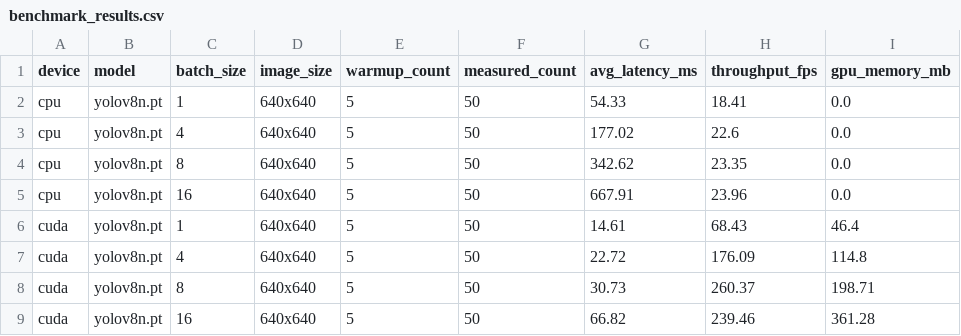
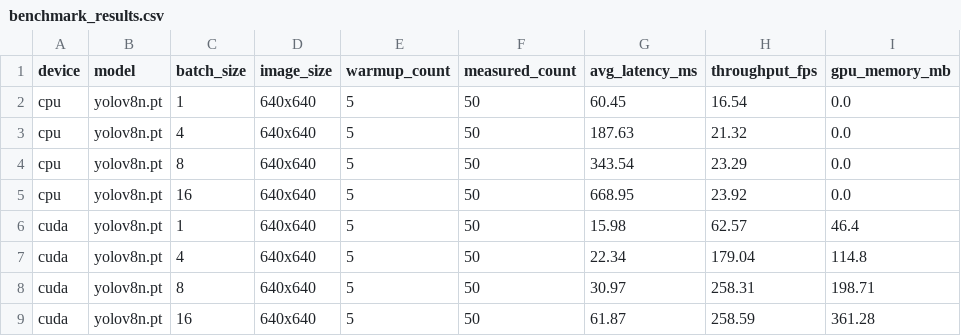
Before and after one commit to shaun-tharakan/gpu-accelerated-object-detection2, a CSV file: results/raw/benchmark_results.csv, drawn as a sheet.

```diff
--- a/results/raw/benchmark_results.csv
+++ b/results/raw/benchmark_results.csv
@@ -1,9 +1,9 @@
 device,model,batch_size,image_size,warmup_count,measured_count,avg_latency_ms,throughput_fps,gpu_memory_mb
-cpu,yolov8n.pt,1,640x640,5,50,54.33,18.41,0.0
-cpu,yolov8n.pt,4,640x640,5,50,177.02,22.6,0.0
-cpu,yolov8n.pt,8,640x640,5,50,342.62,23.35,0.0
-cpu,yolov8n.pt,16,640x640,5,50,667.91,23.96,0.0
-cuda,yolov8n.pt,1,640x640,5,50,14.61,68.43,46.4
-cuda,yolov8n.pt,4,640x640,5,50,22.72,176.09,114.8
-cuda,yolov8n.pt,8,640x640,5,50,30.73,260.37,198.71
-cuda,yolov8n.pt,16,640x640,5,50,66.82,239.46,361.28
+cpu,yolov8n.pt,1,640x640,5,50,60.45,16.54,0.0
+cpu,yolov8n.pt,4,640x640,5,50,187.63,21.32,0.0
+cpu,yolov8n.pt,8,640x640,5,50,343.54,23.29,0.0
+cpu,yolov8n.pt,16,640x640,5,50,668.95,23.92,0.0
+cuda,yolov8n.pt,1,640x640,5,50,15.98,62.57,46.4
+cuda,yolov8n.pt,4,640x640,5,50,22.34,179.04,114.8
+cuda,yolov8n.pt,8,640x640,5,50,30.97,258.31,198.71
+cuda,yolov8n.pt,16,640x640,5,50,61.87,258.59,361.28
```
Also changed, not shown: results/raw/ui_benchmark_results.csv, 5 other files.
